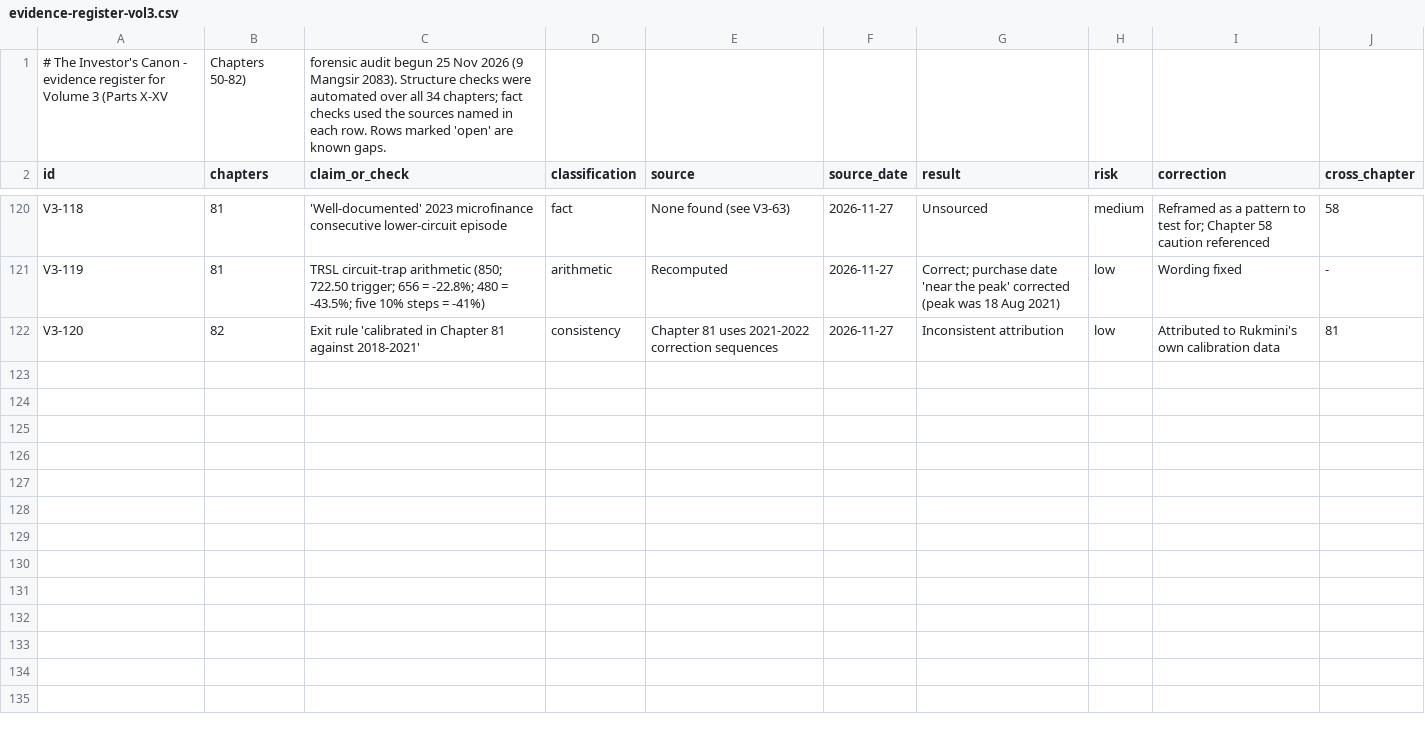
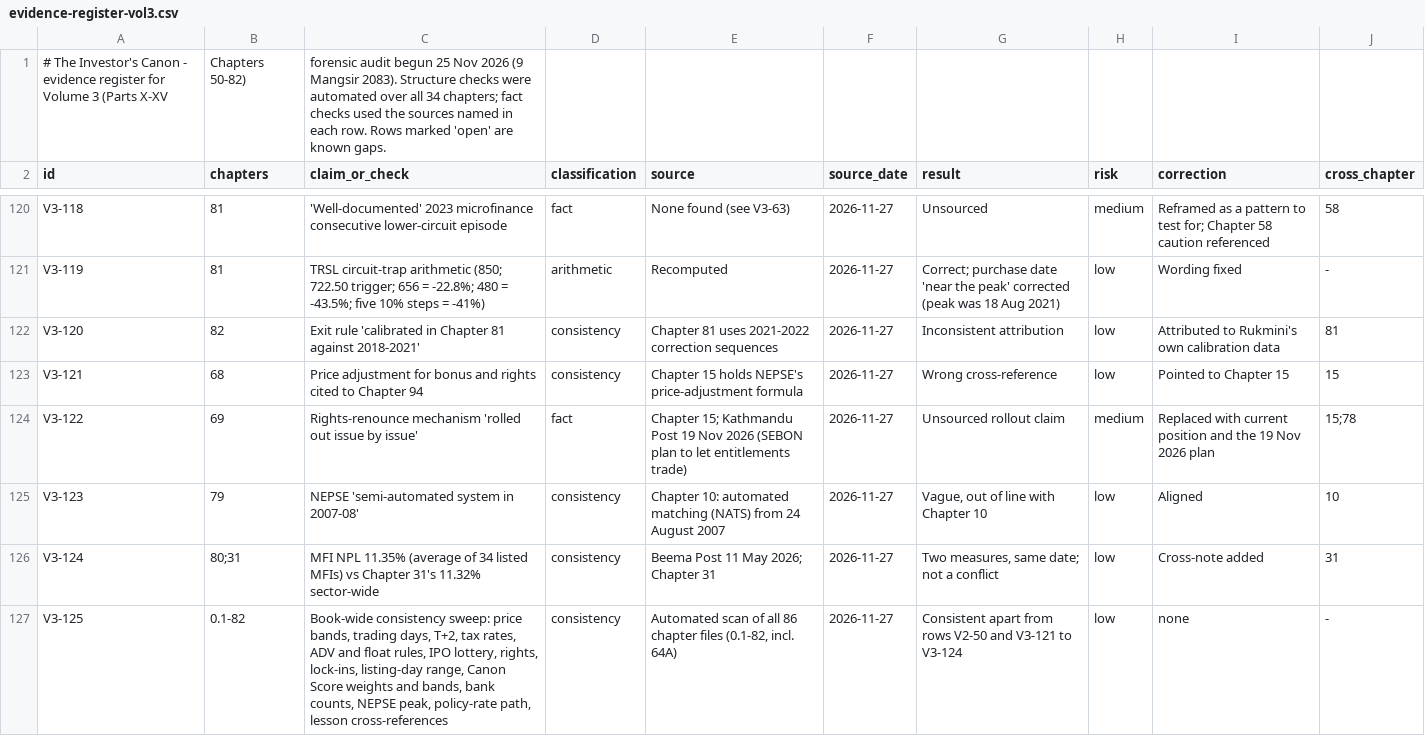
Before and after one commit to Santoshkumaradhikari/santoshkumaradhikari.github.io, a CSV file: investors-canon/data/evidence-register-vol3.csv, drawn as a sheet; only a part is shown, gaps mark what is left out.

```diff
--- a/investors-canon/data/evidence-register-vol3.csv
+++ b/investors-canon/data/evidence-register-vol3.csv
@@ -122 +122,6 @@ V3-119,81,TRSL circuit-trap arithmetic (850; 722.50 trigger; 656 = -22.8%; 480 =
 V3-120,82,Exit rule 'calibrated in Chapter 81 against 2018-2021',consistency,Chapter 81 uses 2021-2022 correction sequences,2026-11-27,Inconsistent attribution,low,Attributed to Rukmini's own calibration data,81
+V3-121,68,Price adjustment for bonus and rights cited to Chapter 94,consistency,Chapter 15 holds NEPSE's price-adjustment formula,2026-11-27,Wrong cross-reference,low,Pointed to Chapter 15,15
+V3-122,69,Rights-renounce mechanism 'rolled out issue by issue',fact,Chapter 15; Kathmandu Post 19 Nov 2026 (SEBON plan to let entitlements trade),2026-11-27,Unsourced rollout claim,medium,Replaced with current position and the 19 Nov 2026 plan,15;78
+V3-123,79,NEPSE 'semi-automated system in 2007-08',consistency,Chapter 10: automated matching (NATS) from 24 August 2007,2026-11-27,"Vague, out of line with Chapter 10",low,Aligned,10
+V3-124,80;31,MFI NPL 11.35% (average of 34 listed MFIs) vs Chapter 31's 11.32% sector-wide,consistency,Beema Post 11 May 2026; Chapter 31,2026-11-27,"Two measures, same date; not a conflict",low,Cross-note added,31
+V3-125,0.1-82,"Book-wide consistency sweep: price bands, trading days, T+2, tax rates, ADV and float rules, IPO lottery, rights, lock-ins, listing-day range, Canon Score weights and bands, bank counts, NEPSE peak, policy-rate path, lesson cross-references",consistency,"Automated scan of all 86 chapter files (0.1-82, incl. 64A)",2026-11-27,Consistent apart from rows V2-50 and V3-121 to V3-124,low,none,-
```
Also changed, not shown: investors-canon/data/evidence-register-vol2.csv, 5 other files.
